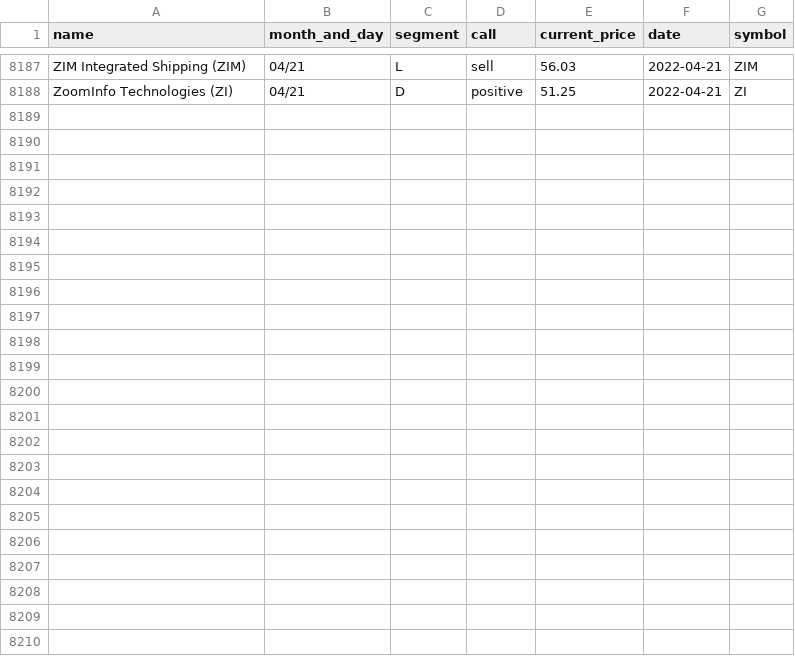
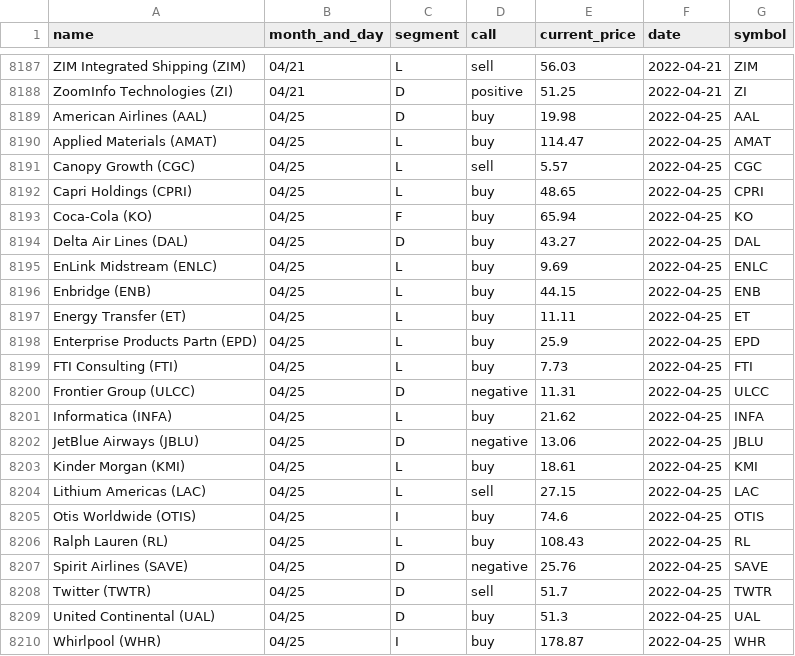
Before and after one commit to gaborvecsei/Mad-Money-Backtesting, a CSV file: mad_money_recommendations.csv, drawn as a sheet; only a part is shown, gaps mark what is left out.

```diff
--- a/mad_money_recommendations.csv
+++ b/mad_money_recommendations.csv
@@ -8188 +8188,23 @@ ZIM Integrated Shipping (ZIM),04/21,L,sell,56.03,2022-04-21,ZIM
 ZoomInfo Technologies (ZI),04/21,D,positive,51.25,2022-04-21,ZI
+American Airlines (AAL),04/25,D,buy,19.98,2022-04-25,AAL
+Applied Materials (AMAT),04/25,L,buy,114.47,2022-04-25,AMAT
+Canopy Growth (CGC),04/25,L,sell,5.57,2022-04-25,CGC
+Capri Holdings (CPRI),04/25,L,buy,48.65,2022-04-25,CPRI
+Coca-Cola (KO),04/25,F,buy,65.94,2022-04-25,KO
+Delta Air Lines (DAL),04/25,D,buy,43.27,2022-04-25,DAL
+EnLink Midstream (ENLC),04/25,L,buy,9.69,2022-04-25,ENLC
+Enbridge (ENB),04/25,L,buy,44.15,2022-04-25,ENB
+Energy Transfer (ET),04/25,L,buy,11.11,2022-04-25,ET
+Enterprise Products Partn (EPD),04/25,L,buy,25.9,2022-04-25,EPD
+FTI Consulting (FTI),04/25,L,buy,7.73,2022-04-25,FTI
+Frontier Group (ULCC),04/25,D,negative,11.31,2022-04-25,ULCC
+Informatica (INFA),04/25,L,buy,21.62,2022-04-25,INFA
+JetBlue Airways (JBLU),04/25,D,negative,13.06,2022-04-25,JBLU
+Kinder Morgan (KMI),04/25,L,buy,18.61,2022-04-25,KMI
+Lithium Americas (LAC),04/25,L,sell,27.15,2022-04-25,LAC
+Otis Worldwide (OTIS),04/25,I,buy,74.6,2022-04-25,OTIS
+Ralph Lauren (RL),04/25,L,buy,108.43,2022-04-25,RL
+Spirit Airlines (SAVE),04/25,D,negative,25.76,2022-04-25,SAVE
+Twitter (TWTR),04/25,D,sell,51.7,2022-04-25,TWTR
+United Continental (UAL),04/25,D,buy,51.3,2022-04-25,UAL
+Whirlpool (WHR),04/25,I,buy,178.87,2022-04-25,WHR
```
